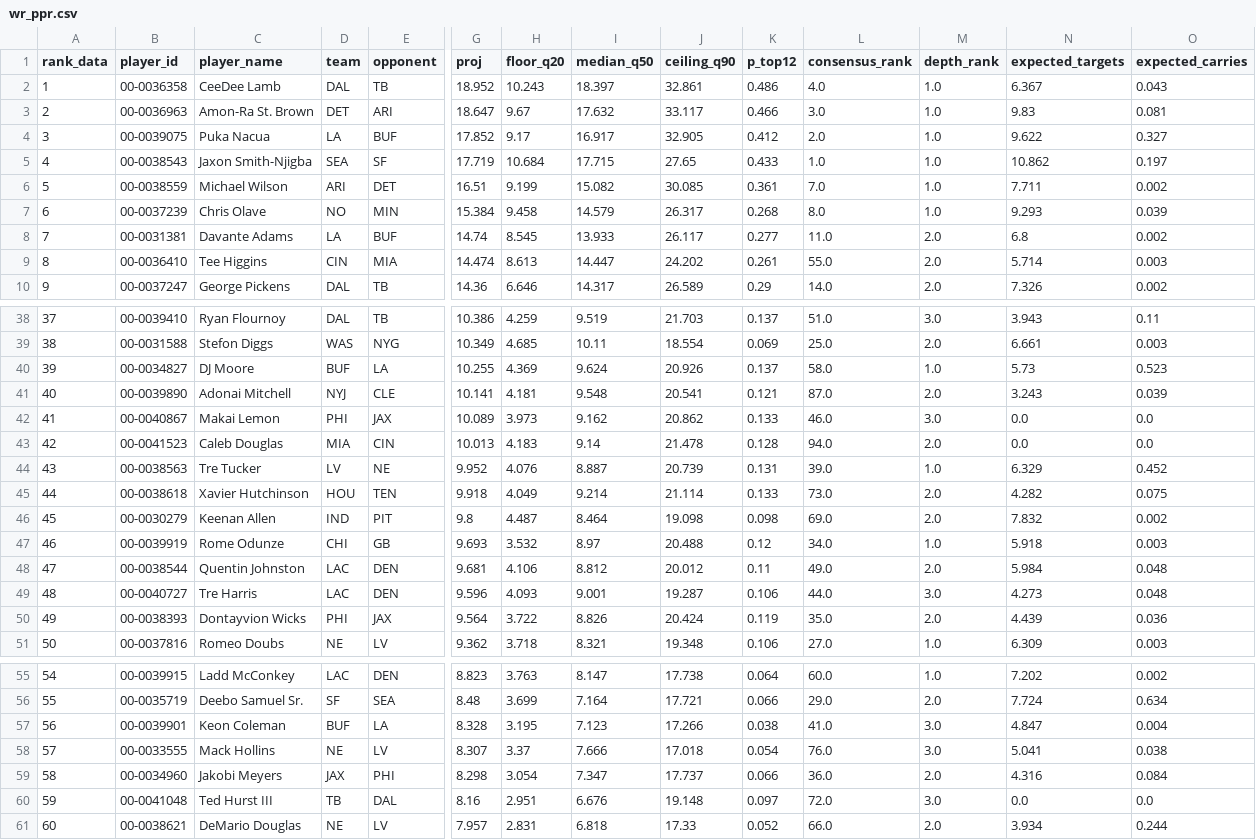
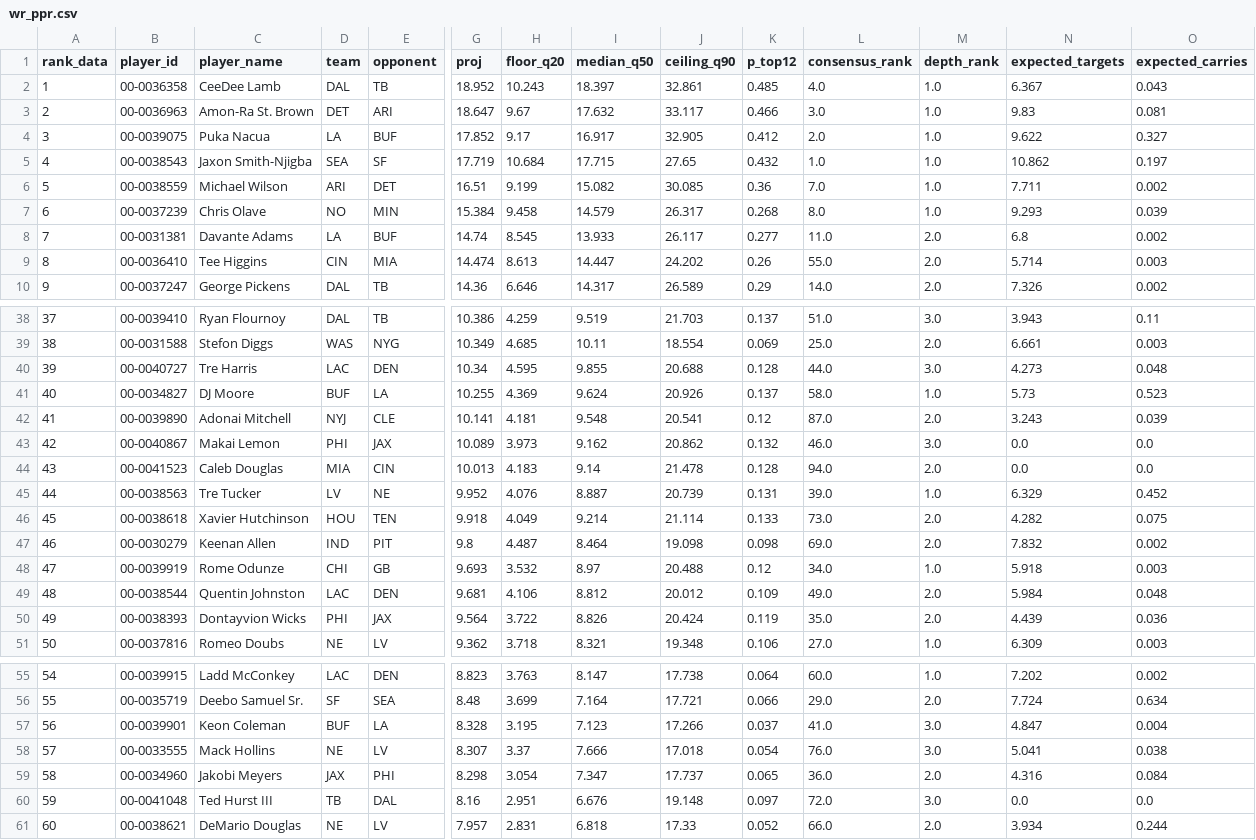
Before and after one commit to maditphillips/The-Delta-Duo, a CSV file: model/outputs/2026/week-05/wr_ppr.csv, drawn as a sheet; only a part is shown, gaps mark what is left out; removed rows and columns are numbered as before the commit, all else as after; rows hold the shown columns only; the diff covers the shown part only; the diff names each change by its address in the sheet, - before the commit and + after, or states it on an @@ line.

```diff
--- a/model/outputs/2026/week-05/wr_ppr.csv
+++ b/model/outputs/2026/week-05/wr_ppr.csv
-K2 (p_top12): 0.486
+K2 (p_top12): 0.485
-K5 (p_top12): 0.433
+K5 (p_top12): 0.432
-K6 (p_top12): 0.361
+K6 (p_top12): 0.36
-K9 (p_top12): 0.261
+K9 (p_top12): 0.26
+row 40: 39 | 00-0040727 | Tre Harris | LAC | DEN | 10.34 | 4.595 | 9.855 | 20.688 | 0.128 | 44.0 | 3.0 | 4.273 | 0.048
-A41 (rank_data): 39
+A41 (rank_data): 40
-A42 (rank_data): 40
+A42 (rank_data): 41
-K42 (p_top12): 0.121
+K42 (p_top12): 0.12
-A43 (rank_data): 41
+A43 (rank_data): 42
-K43 (p_top12): 0.133
+K43 (p_top12): 0.132
-A44 (rank_data): 42
+A44 (rank_data): 43
-A45 (rank_data): 43
+A45 (rank_data): 44
-A46 (rank_data): 44
+A46 (rank_data): 45
-A47 (rank_data): 45
+A47 (rank_data): 46
-A48 (rank_data): 46
+A48 (rank_data): 47
-A49 (rank_data): 47
+A49 (rank_data): 48
-K49 (p_top12): 0.11
+K49 (p_top12): 0.109
-row 49: 48 | 00-0040727 | Tre Harris | LAC | DEN | 9.596 | 4.093 | 9.001 | 19.287 | 0.106 | 44.0 | 3.0 | 4.273 | 0.048
-K57 (p_top12): 0.038
+K57 (p_top12): 0.037
-K59 (p_top12): 0.066
+K59 (p_top12): 0.065
```
Also changed, not shown: 5 edited cells elsewhere in this file, model/data/role.csv, model/outputs/2026/week-05/wr_half_ppr.csv, 2 other files.
